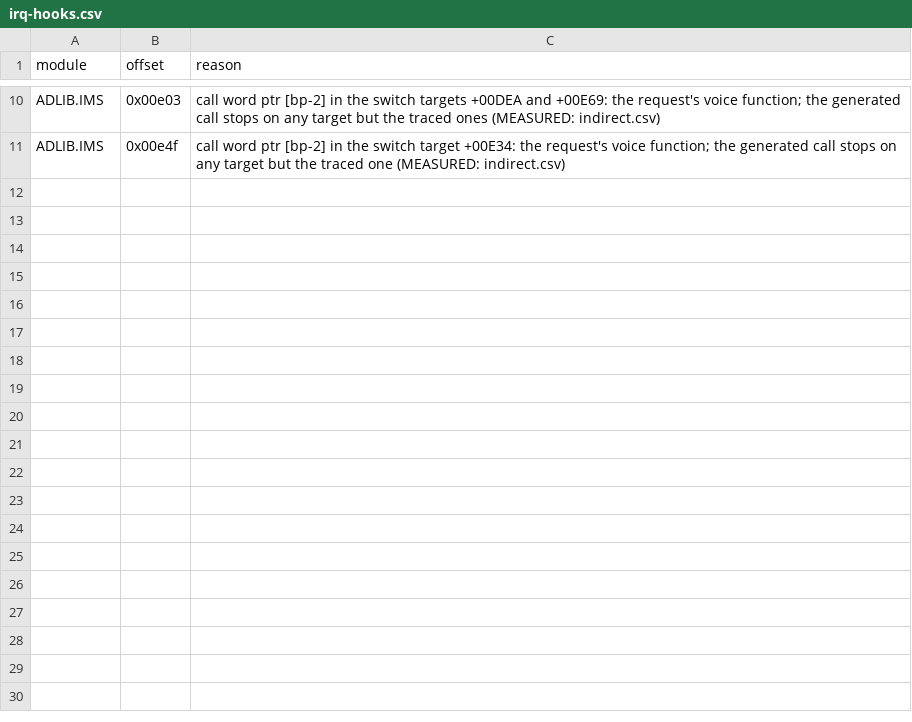
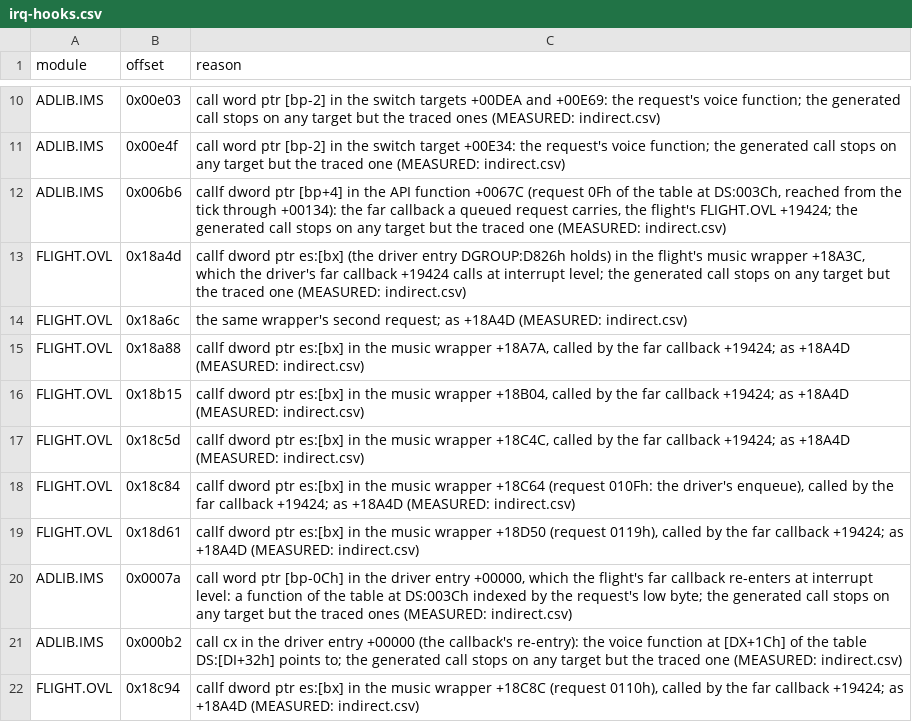
Before and after one commit to Vesuri/x-wing, a CSV file: annotations/irq-hooks.csv, drawn as a sheet; only a part is shown, gaps mark what is left out.

Commit message:
P6: the music driver's flight callback at interrupt level
The driver's far callback (ADLIB.IMS +006B6 to FLIGHT +19424) now runs at
interrupt level in flight. translator/irq.py proves its footprint through the
re-entry into the driver: hooked entries and bounds, constant tables, the q
kind and the alias fold; the stack-copy list is gone and request 0Fh's stack
words are tracked. irq-sync rows cover the voice records' eight-record spans
and the 57 sites measured at m12; the poll points changed, so the references
were re-recorded (host-20261107-233015-b55116).

The I3 monitor counts main-code driver requests at AD_00000: a main write of a
song byte the handler reads before and after with no request on either side
is a race, a buffer reloaded around requests is reuse. The EMS frame counts
as song memory. The song-requests sabotage makes the monitor count no request
and reports 20 song races at m07. host_run.py gains --screen.

Host lockstep: m01 and m07 ok; m12 ok with the flight callback run twice at
interrupt level and two request 0Fh enqueue stores, services 43326730, OPL
28326 and the queued stack words equal to the reference, 0 monitor problems.
The design rows for the flight callback and request 0Fh change with owner
authorisation of 2026-11-08. The Amiga diagnostic replay no longer completes
and is open work item 1.

```diff
--- a/annotations/irq-hooks.csv
+++ b/annotations/irq-hooks.csv
@@ -11 +11,12 @@ ADLIB.IMS,0x00e03,"call word ptr [bp-2] in the switch targets +00DEA and +00E69:
 ADLIB.IMS,0x00e4f,"call word ptr [bp-2] in the switch target +00E34: the request's voice function; the generated call stops on any target but the traced one (MEASURED: indirect.csv)"
+ADLIB.IMS,0x006b6,"callf dword ptr [bp+4] in the API function +0067C (request 0Fh of the table at DS:003Ch, reached from the tick through +00134): the far callback a queued request carries, the flight's FLIGHT.OVL +19424; the generated call stops on any target but the traced one (MEASURED: indirect.csv)"
+FLIGHT.OVL,0x18a4d,"callf dword ptr es:[bx] (the driver entry DGROUP:D826h holds) in the flight's music wrapper +18A3C, which the driver's far callback +19424 calls at interrupt level; the generated call stops on any target but the traced one (MEASURED: indirect.csv)"
+FLIGHT.OVL,0x18a6c,"the same wrapper's second request; as +18A4D (MEASURED: indirect.csv)"
+FLIGHT.OVL,0x18a88,"callf dword ptr es:[bx] in the music wrapper +18A7A, called by the far callback +19424; as +18A4D (MEASURED: indirect.csv)"
+FLIGHT.OVL,0x18b15,"callf dword ptr es:[bx] in the music wrapper +18B04, called by the far callback +19424; as +18A4D (MEASURED: indirect.csv)"
+FLIGHT.OVL,0x18c5d,"callf dword ptr es:[bx] in the music wrapper +18C4C, called by the far callback +19424; as +18A4D (MEASURED: indirect.csv)"
+FLIGHT.OVL,0x18c84,"callf dword ptr es:[bx] in the music wrapper +18C64 (request 010Fh: the driver's enqueue), called by the far callback +19424; as +18A4D (MEASURED: indirect.csv)"
+FLIGHT.OVL,0x18d61,"callf dword ptr es:[bx] in the music wrapper +18D50 (request 0119h), called by the far callback +19424; as +18A4D (MEASURED: indirect.csv)"
+ADLIB.IMS,0x0007a,"call word ptr [bp-0Ch] in the driver entry +00000, which the flight's far callback re-enters at interrupt level: a function of the table at DS:003Ch indexed by the request's low byte; the generated call stops on any target but the traced ones (MEASURED: indirect.csv)"
+ADLIB.IMS,0x000b2,"call cx in the driver entry +00000 (the callback's re-entry): the voice function at [DX+1Ch] of the table DS:[DI+32h] points to; the generated call stops on any target but the traced one (MEASURED: indirect.csv)"
+FLIGHT.OVL,0x18c94,"callf dword ptr es:[bx] in the music wrapper +18C8C (request 0110h), called by the far callback +19424; as +18A4D (MEASURED: indirect.csv)"
```
Also changed, not shown: annotations/entries.csv, annotations/irq-bounds.csv, 10 other files.
